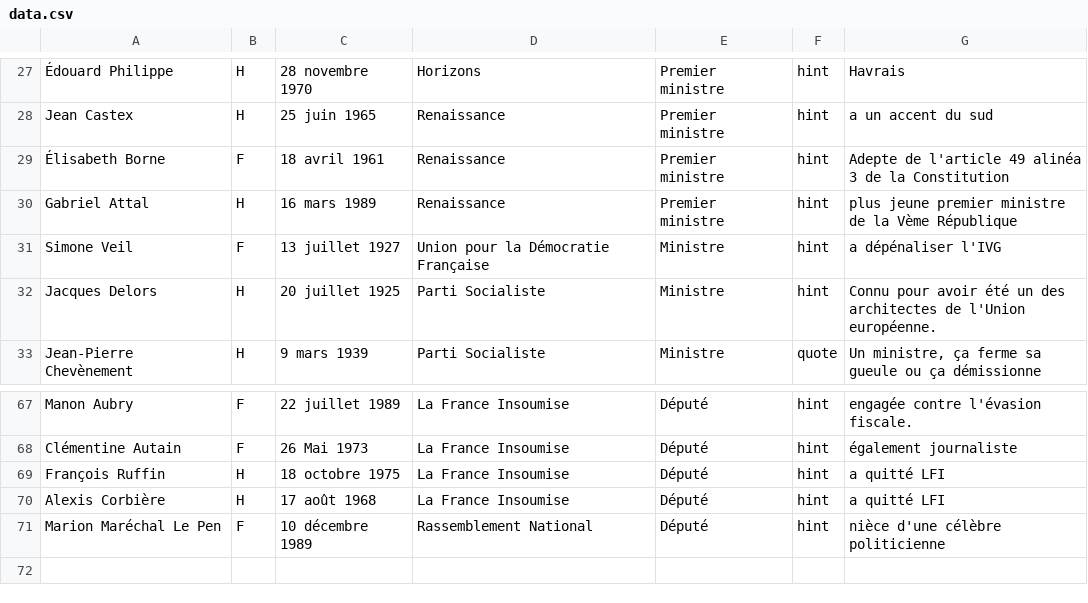
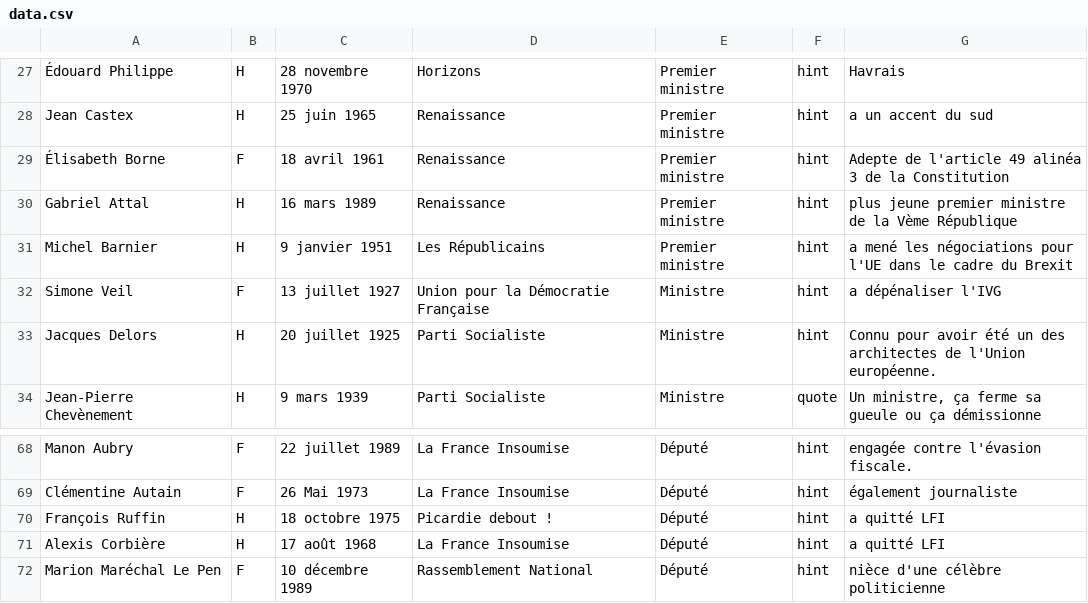
Before and after one commit to gabrielvannier/Politicl, a CSV file: public/data.csv, drawn as a sheet; only a part is shown, gaps mark what is left out.

Commit message:
add michel barnier

```diff
--- a/public/data.csv
+++ b/public/data.csv
@@ -30,2 +30,3 @@ Jean Castex,H,25 juin 1965,Renaissance,Premier ministre,hint,a un accent du sud
 Gabriel Attal,H,16 mars 1989,Renaissance,Premier ministre,hint,plus jeune premier ministre de la Vème République
+Michel Barnier,H,9 janvier 1951,Les Républicains,Premier ministre,hint,a mené les négociations pour l'UE dans le cadre du Brexit
 Simone Veil,F,13 juillet 1927,Union pour la Démocratie Française,Ministre,hint,a dépénaliser l'IVG
@@ -68,3 +69,3 @@ Manon Aubry,F,22 juillet 1989,La France Insoumise,Député,hint,engagée contre
 Clémentine Autain,F,26 Mai 1973,La France Insoumise,Député,hint,également journaliste
-François Ruffin,H,18 octobre 1975,La France Insoumise,Député,hint,a quitté LFI
+François Ruffin,H,18 octobre 1975,Picardie debout !,Député,hint,a quitté LFI
 Alexis Corbière,H,17 août 1968,La France Insoumise,Député,hint,a quitté LFI
```
Also changed, not shown: 1 other file.
